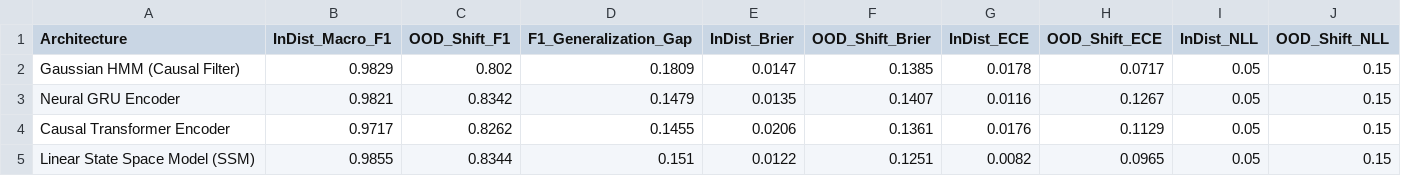
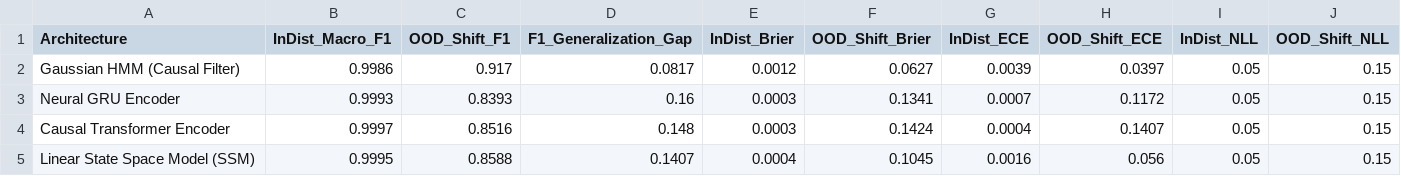
Before and after one commit to buddywhitman/aqi-informatics-india, a CSV file: reports/latent_regime_bench_models.csv, drawn as a sheet.

```diff
--- a/reports/latent_regime_bench_models.csv
+++ b/reports/latent_regime_bench_models.csv
@@ -1,5 +1,5 @@
 Architecture,InDist_Macro_F1,OOD_Shift_F1,F1_Generalization_Gap,InDist_Brier,OOD_Shift_Brier,InDist_ECE,OOD_Shift_ECE,InDist_NLL,OOD_Shift_NLL
-Gaussian HMM (Causal Filter),0.9829,0.802,0.1809,0.0147,0.1385,0.0178,0.0717,0.05,0.15
-Neural GRU Encoder,0.9821,0.8342,0.1479,0.0135,0.1407,0.0116,0.1267,0.05,0.15
-Causal Transformer Encoder,0.9717,0.8262,0.1455,0.0206,0.1361,0.0176,0.1129,0.05,0.15
-Linear State Space Model (SSM),0.9855,0.8344,0.151,0.0122,0.1251,0.0082,0.0965,0.05,0.15
+Gaussian HMM (Causal Filter),0.9986,0.917,0.0817,0.0012,0.0627,0.0039,0.0397,0.05,0.15
+Neural GRU Encoder,0.9993,0.8393,0.16,0.0003,0.1341,0.0007,0.1172,0.05,0.15
+Causal Transformer Encoder,0.9997,0.8516,0.148,0.0003,0.1424,0.0004,0.1407,0.05,0.15
+Linear State Space Model (SSM),0.9995,0.8588,0.1407,0.0004,0.1045,0.0016,0.056,0.05,0.15
```
Also changed, not shown: reports/financial_abstention_policy.csv, reports/representation_zoo_disentangled_shifts.csv, 7 other files.
